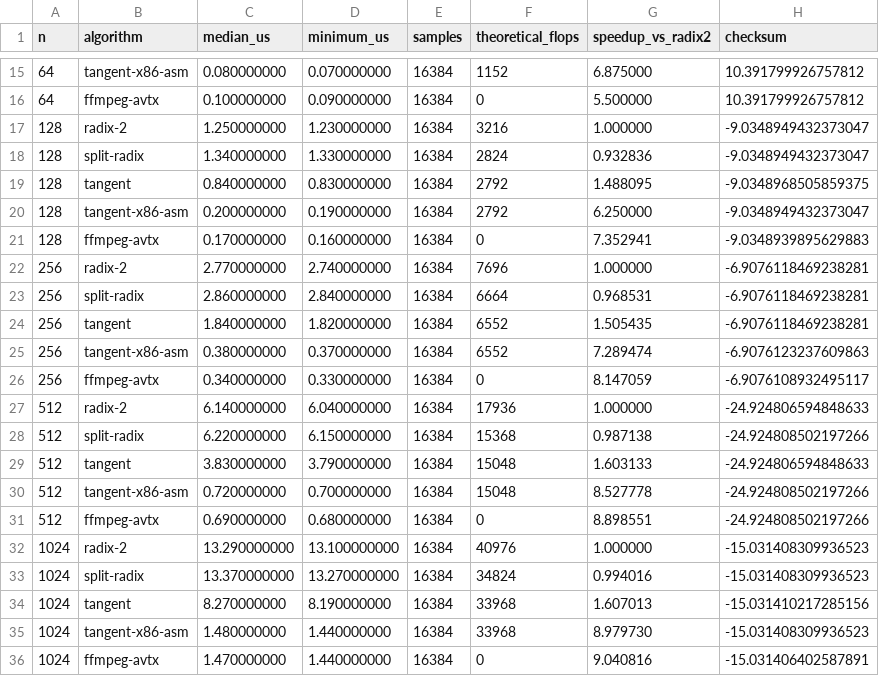
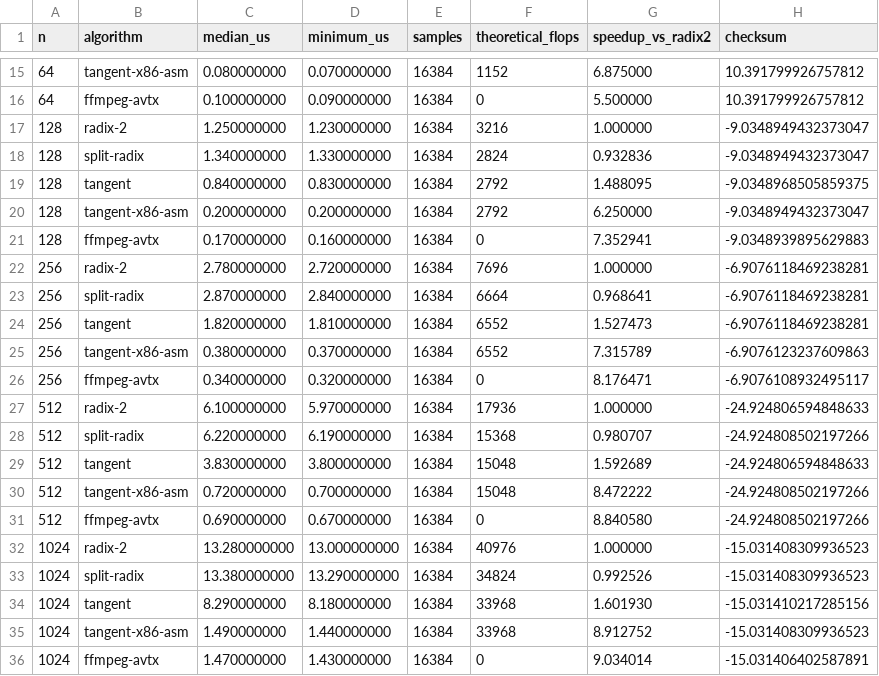
Before and after one commit to merbanan/tangent-fft, a CSV file: benchmark.csv, drawn as a sheet; only a part is shown, gaps mark what is left out; the diff covers the shown part only.

Commit message:
Optimize FFmpeg FMA split-radix leaves

```diff
--- a/benchmark.csv
+++ b/benchmark.csv
@@ -19,18 +19,18 @@ n,algorithm,median_us,minimum_us,samples,theoretical_flops,speedup_vs_radix2,che
 128,tangent,0.840000000,0.830000000,16384,2792,1.488095,-9.0348968505859375
-128,tangent-x86-asm,0.200000000,0.190000000,16384,2792,6.250000,-9.0348949432373047
+128,tangent-x86-asm,0.200000000,0.200000000,16384,2792,6.250000,-9.0348949432373047
 128,ffmpeg-avtx,0.170000000,0.160000000,16384,0,7.352941,-9.0348939895629883
-256,radix-2,2.770000000,2.740000000,16384,7696,1.000000,-6.9076118469238281
-256,split-radix,2.860000000,2.840000000,16384,6664,0.968531,-6.9076118469238281
-256,tangent,1.840000000,1.820000000,16384,6552,1.505435,-6.9076118469238281
-256,tangent-x86-asm,0.380000000,0.370000000,16384,6552,7.289474,-6.9076123237609863
-256,ffmpeg-avtx,0.340000000,0.330000000,16384,0,8.147059,-6.9076108932495117
-512,radix-2,6.140000000,6.040000000,16384,17936,1.000000,-24.924806594848633
-512,split-radix,6.220000000,6.150000000,16384,15368,0.987138,-24.924808502197266
-512,tangent,3.830000000,3.790000000,16384,15048,1.603133,-24.924806594848633
-512,tangent-x86-asm,0.720000000,0.700000000,16384,15048,8.527778,-24.924808502197266
-512,ffmpeg-avtx,0.690000000,0.680000000,16384,0,8.898551,-24.924808502197266
-1024,radix-2,13.290000000,13.100000000,16384,40976,1.000000,-15.031408309936523
-1024,split-radix,13.370000000,13.270000000,16384,34824,0.994016,-15.031408309936523
-1024,tangent,8.270000000,8.190000000,16384,33968,1.607013,-15.031410217285156
-1024,tangent-x86-asm,1.480000000,1.440000000,16384,33968,8.979730,-15.031408309936523
-1024,ffmpeg-avtx,1.470000000,1.440000000,16384,0,9.040816,-15.031406402587891
+256,radix-2,2.780000000,2.720000000,16384,7696,1.000000,-6.9076118469238281
+256,split-radix,2.870000000,2.840000000,16384,6664,0.968641,-6.9076118469238281
+256,tangent,1.820000000,1.810000000,16384,6552,1.527473,-6.9076118469238281
+256,tangent-x86-asm,0.380000000,0.370000000,16384,6552,7.315789,-6.9076123237609863
+256,ffmpeg-avtx,0.340000000,0.320000000,16384,0,8.176471,-6.9076108932495117
+512,radix-2,6.100000000,5.970000000,16384,17936,1.000000,-24.924806594848633
+512,split-radix,6.220000000,6.190000000,16384,15368,0.980707,-24.924808502197266
+512,tangent,3.830000000,3.800000000,16384,15048,1.592689,-24.924806594848633
+512,tangent-x86-asm,0.720000000,0.700000000,16384,15048,8.472222,-24.924808502197266
+512,ffmpeg-avtx,0.690000000,0.670000000,16384,0,8.840580,-24.924808502197266
+1024,radix-2,13.280000000,13.000000000,16384,40976,1.000000,-15.031408309936523
+1024,split-radix,13.380000000,13.290000000,16384,34824,0.992526,-15.031408309936523
+1024,tangent,8.290000000,8.180000000,16384,33968,1.601930,-15.031410217285156
+1024,tangent-x86-asm,1.490000000,1.440000000,16384,33968,8.912752,-15.031408309936523
+1024,ffmpeg-avtx,1.470000000,1.430000000,16384,0,9.034014,-15.031406402587891
```
Also changed, not shown: 55 edited cells elsewhere in this file, 7 other files.
